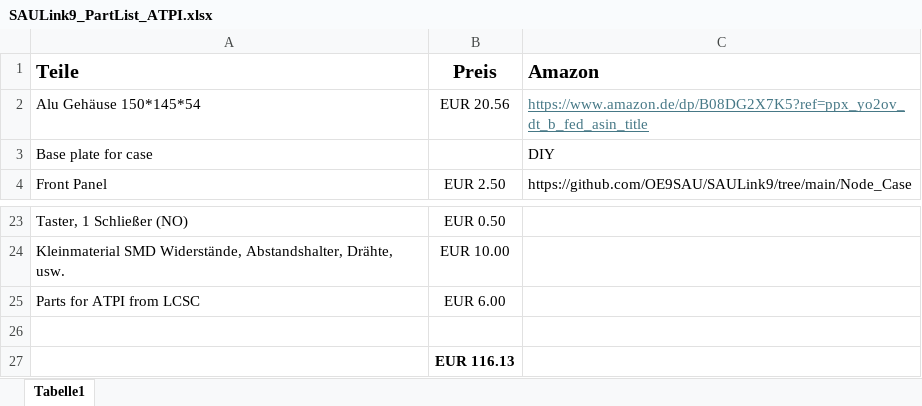
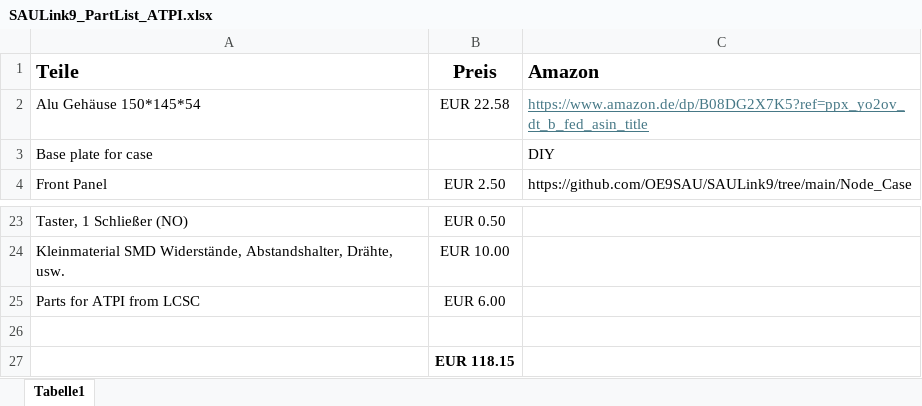
Before and after one commit to OE9SAU/SAULink9, an Excel workbook: SAULink9_PartList_ATPI.xlsx, sheet Tabelle1, drawn as a sheet; only a part is shown, gaps mark what is left out; values as stored, in another font and other column widths than the file's, no borders; the diff names each change by its address in the sheet, - before the commit and + after, or states it on an @@ line.

```diff
--- a/SAULink9_PartList_ATPI.xlsx (sheet Tabelle1)
+++ b/SAULink9_PartList_ATPI.xlsx (sheet Tabelle1)
-B2 (Preis): EUR 20.56
+B2 (Preis): EUR 22.58
-B27 (Preis): EUR 116.13
+B27 (Preis): EUR 118.15
```
Also changed, not shown: 1 other file.
